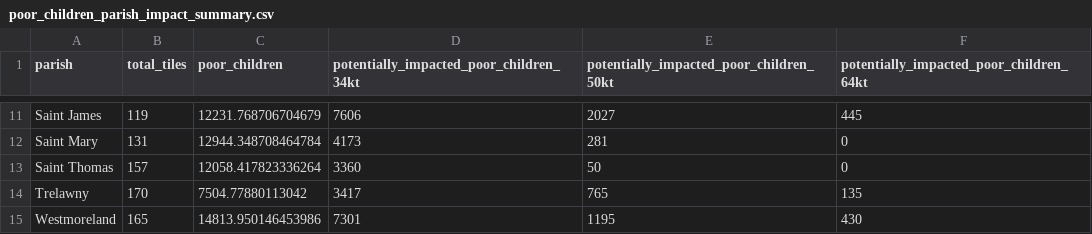
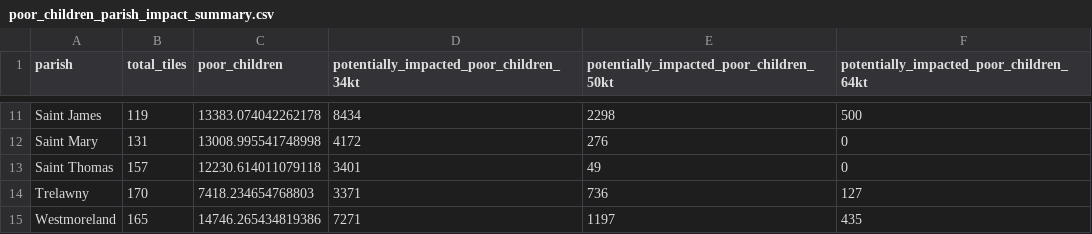
Before and after one commit to felixschwebel/Poor-Population-Impact-Analysis, a CSV file: analysis_output/poor_children_parish_impact_summary.csv, drawn as a sheet; only a part is shown, gaps mark what is left out; the diff covers the shown part only; the diff names each change by its address in the sheet, - before the commit and + after, or states it on an @@ line.

```diff
--- a/analysis_output/poor_children_parish_impact_summary.csv
+++ b/analysis_output/poor_children_parish_impact_summary.csv
-C11 (poor_children): 12231.768706704679
+C11 (poor_children): 13383.074042262178
-D11: 7606
+D11: 8434
-E11: 2027
+E11: 2298
-F11: 445
+F11: 500
-C12 (poor_children): 12944.348708464784
+C12 (poor_children): 13008.995541748998
-D12: 4173
+D12: 4172
-E12: 281
+E12: 276
-C13 (poor_children): 12058.417823336264
+C13 (poor_children): 12230.614011079118
-D13: 3360
+D13: 3401
-E13: 50
+E13: 49
-C14 (poor_children): 7504.77880113042
+C14 (poor_children): 7418.234654768803
-D14: 3417
+D14: 3371
-E14: 765
+E14: 736
-F14: 135
+F14: 127
-C15 (poor_children): 14813.950146453986
+C15 (poor_children): 14746.265434819386
-D15: 7301
+D15: 7271
-E15: 1195
+E15: 1197
-F15: 430
+F15: 435
```
Also changed, not shown: 31 edited cells elsewhere in this file, analysis_output/poor_children_selection_summary.csv, 10 other files.
